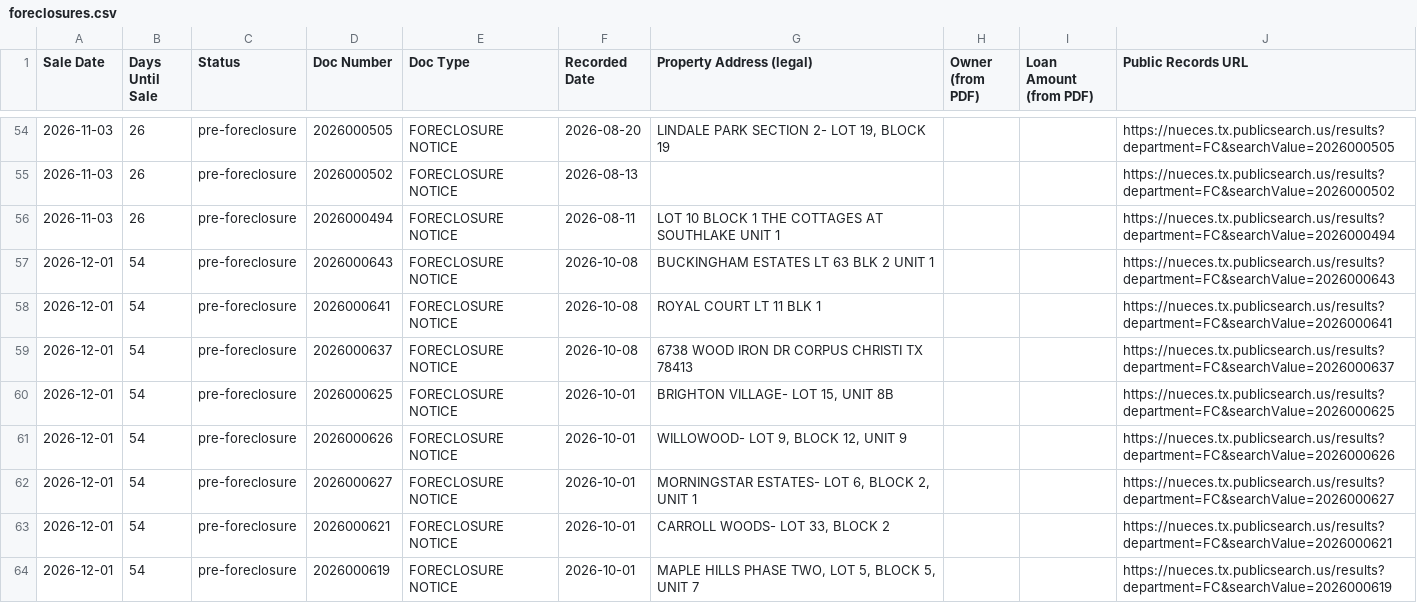
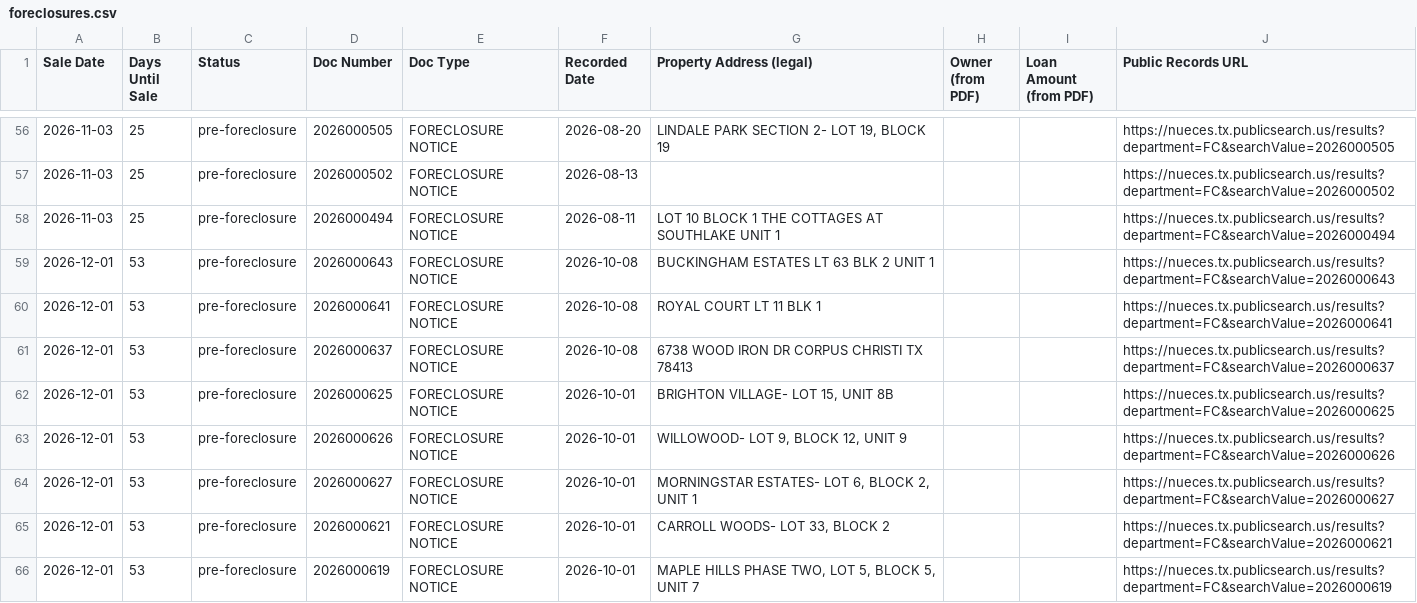
Before and after one commit to sbrios85/nueces-leads, a CSV file: data/foreclosures.csv, drawn as a sheet; only a part is shown, gaps mark what is left out; the diff covers the shown part only.

```diff
--- a/data/foreclosures.csv
+++ b/data/foreclosures.csv
@@ -54,11 +56,11 @@ Sale Date,Days Until Sale,Status,Doc Number,Doc Type,Recorded Date,Property Addr
-2026-11-03,26,pre-foreclosure,2026000505,FORECLOSURE NOTICE,2026-08-20,"LINDALE PARK SECTION 2- LOT 19, BLOCK 19",,,https://nueces.tx.publicsearch.us/results?department=FC&searchValue=2026000505
-2026-11-03,26,pre-foreclosure,2026000502,FORECLOSURE NOTICE,2026-08-13,,,,https://nueces.tx.publicsearch.us/results?department=FC&searchValue=2026000502
-2026-11-03,26,pre-foreclosure,2026000494,FORECLOSURE NOTICE,2026-08-11,LOT 10 BLOCK 1 THE COTTAGES AT SOUTHLAKE UNIT 1,,,https://nueces.tx.publicsearch.us/results?department=FC&searchValue=2026000494
-2026-12-01,54,pre-foreclosure,2026000643,FORECLOSURE NOTICE,2026-10-08,BUCKINGHAM ESTATES LT 63 BLK 2 UNIT 1,,,https://nueces.tx.publicsearch.us/results?department=FC&searchValue=2026000643
-2026-12-01,54,pre-foreclosure,2026000641,FORECLOSURE NOTICE,2026-10-08,ROYAL COURT LT 11 BLK 1,,,https://nueces.tx.publicsearch.us/results?department=FC&searchValue=2026000641
-2026-12-01,54,pre-foreclosure,2026000637,FORECLOSURE NOTICE,2026-10-08,6738 WOOD IRON DR CORPUS CHRISTI TX 78413,,,https://nueces.tx.publicsearch.us/results?department=FC&searchValue=2026000637
-2026-12-01,54,pre-foreclosure,2026000625,FORECLOSURE NOTICE,2026-10-01,"BRIGHTON VILLAGE- LOT 15, UNIT 8B",,,https://nueces.tx.publicsearch.us/results?department=FC&searchValue=2026000625
-2026-12-01,54,pre-foreclosure,2026000626,FORECLOSURE NOTICE,2026-10-01,"WILLOWOOD- LOT 9, BLOCK 12, UNIT 9",,,https://nueces.tx.publicsearch.us/results?department=FC&searchValue=2026000626
-2026-12-01,54,pre-foreclosure,2026000627,FORECLOSURE NOTICE,2026-10-01,"MORNINGSTAR ESTATES- LOT 6, BLOCK 2, UNIT 1",,,https://nueces.tx.publicsearch.us/results?department=FC&searchValue=2026000627
-2026-12-01,54,pre-foreclosure,2026000621,FORECLOSURE NOTICE,2026-10-01,"CARROLL WOODS- LOT 33, BLOCK 2",,,https://nueces.tx.publicsearch.us/results?department=FC&searchValue=2026000621
-2026-12-01,54,pre-foreclosure,2026000619,FORECLOSURE NOTICE,2026-10-01,"MAPLE HILLS PHASE TWO, LOT 5, BLOCK 5, UNIT 7",,,https://nueces.tx.publicsearch.us/results?department=FC&searchValue=2026000619
+2026-11-03,25,pre-foreclosure,2026000505,FORECLOSURE NOTICE,2026-08-20,"LINDALE PARK SECTION 2- LOT 19, BLOCK 19",,,https://nueces.tx.publicsearch.us/results?department=FC&searchValue=2026000505
+2026-11-03,25,pre-foreclosure,2026000502,FORECLOSURE NOTICE,2026-08-13,,,,https://nueces.tx.publicsearch.us/results?department=FC&searchValue=2026000502
+2026-11-03,25,pre-foreclosure,2026000494,FORECLOSURE NOTICE,2026-08-11,LOT 10 BLOCK 1 THE COTTAGES AT SOUTHLAKE UNIT 1,,,https://nueces.tx.publicsearch.us/results?department=FC&searchValue=2026000494
+2026-12-01,53,pre-foreclosure,2026000643,FORECLOSURE NOTICE,2026-10-08,BUCKINGHAM ESTATES LT 63 BLK 2 UNIT 1,,,https://nueces.tx.publicsearch.us/results?department=FC&searchValue=2026000643
+2026-12-01,53,pre-foreclosure,2026000641,FORECLOSURE NOTICE,2026-10-08,ROYAL COURT LT 11 BLK 1,,,https://nueces.tx.publicsearch.us/results?department=FC&searchValue=2026000641
+2026-12-01,53,pre-foreclosure,2026000637,FORECLOSURE NOTICE,2026-10-08,6738 WOOD IRON DR CORPUS CHRISTI TX 78413,,,https://nueces.tx.publicsearch.us/results?department=FC&searchValue=2026000637
+2026-12-01,53,pre-foreclosure,2026000625,FORECLOSURE NOTICE,2026-10-01,"BRIGHTON VILLAGE- LOT 15, UNIT 8B",,,https://nueces.tx.publicsearch.us/results?department=FC&searchValue=2026000625
+2026-12-01,53,pre-foreclosure,2026000626,FORECLOSURE NOTICE,2026-10-01,"WILLOWOOD- LOT 9, BLOCK 12, UNIT 9",,,https://nueces.tx.publicsearch.us/results?department=FC&searchValue=2026000626
+2026-12-01,53,pre-foreclosure,2026000627,FORECLOSURE NOTICE,2026-10-01,"MORNINGSTAR ESTATES- LOT 6, BLOCK 2, UNIT 1",,,https://nueces.tx.publicsearch.us/results?department=FC&searchValue=2026000627
+2026-12-01,53,pre-foreclosure,2026000621,FORECLOSURE NOTICE,2026-10-01,"CARROLL WOODS- LOT 33, BLOCK 2",,,https://nueces.tx.publicsearch.us/results?department=FC&searchValue=2026000621
+2026-12-01,53,pre-foreclosure,2026000619,FORECLOSURE NOTICE,2026-10-01,"MAPLE HILLS PHASE TWO, LOT 5, BLOCK 5, UNIT 7",,,https://nueces.tx.publicsearch.us/results?department=FC&searchValue=2026000619
```
Also changed, not shown: 2 added rows and 68 edited cells elsewhere in this file, 6 other files.
